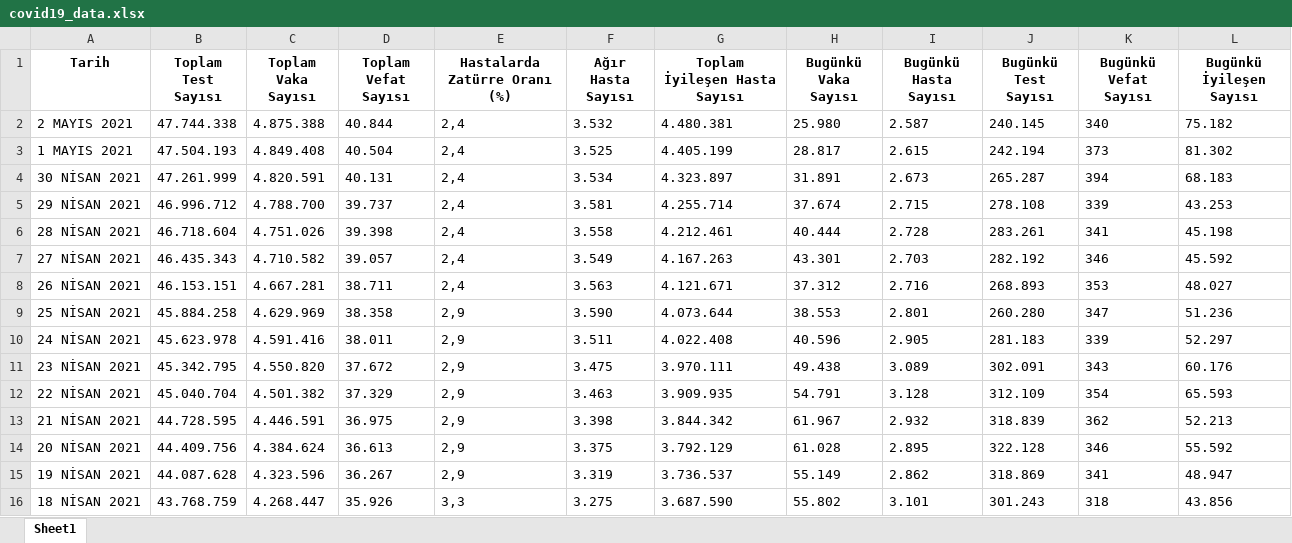
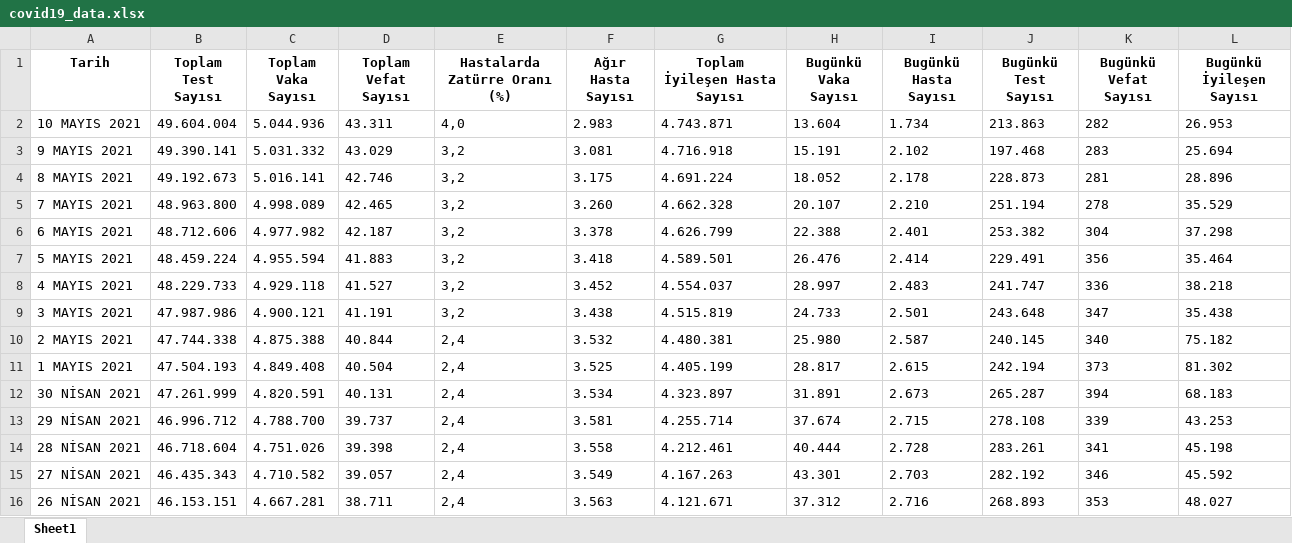
Before and after one commit to nafizcntz/Covid19-Tr-Forecasting, an Excel workbook: covid19_data.xlsx, sheet Sheet1, drawn as a sheet; only a part is shown; the shorter side is filled out with more unchanged rows; values as stored, in another font and other column widths than the file's, no borders; the diff names each change by its address in the sheet, - before the commit and + after, or states it on an @@ line.

```diff
--- a/covid19_data.xlsx (sheet Sheet1)
+++ b/covid19_data.xlsx (sheet Sheet1)
+row 2: 10 MAYIS 2021 | 49.604.004 | 5.044.936 | 43.311 | 4,0 | 2.983 | 4.743.871 | 13.604 | 1.734 | 213.863 | 282 | 26.953
+row 3: 9 MAYIS 2021 | 49.390.141 | 5.031.332 | 43.029 | 3,2 | 3.081 | 4.716.918 | 15.191 | 2.102 | 197.468 | 283 | 25.694
+row 4: 8 MAYIS 2021 | 49.192.673 | 5.016.141 | 42.746 | 3,2 | 3.175 | 4.691.224 | 18.052 | 2.178 | 228.873 | 281 | 28.896
+row 5: 7 MAYIS 2021 | 48.963.800 | 4.998.089 | 42.465 | 3,2 | 3.260 | 4.662.328 | 20.107 | 2.210 | 251.194 | 278 | 35.529
+row 6: 6 MAYIS 2021 | 48.712.606 | 4.977.982 | 42.187 | 3,2 | 3.378 | 4.626.799 | 22.388 | 2.401 | 253.382 | 304 | 37.298
+row 7: 5 MAYIS 2021 | 48.459.224 | 4.955.594 | 41.883 | 3,2 | 3.418 | 4.589.501 | 26.476 | 2.414 | 229.491 | 356 | 35.464
+row 8: 4 MAYIS 2021 | 48.229.733 | 4.929.118 | 41.527 | 3,2 | 3.452 | 4.554.037 | 28.997 | 2.483 | 241.747 | 336 | 38.218
+row 9: 3 MAYIS 2021 | 47.987.986 | 4.900.121 | 41.191 | 3,2 | 3.438 | 4.515.819 | 24.733 | 2.501 | 243.648 | 347 | 35.438
```
Also changed, not shown: 13 other files.
